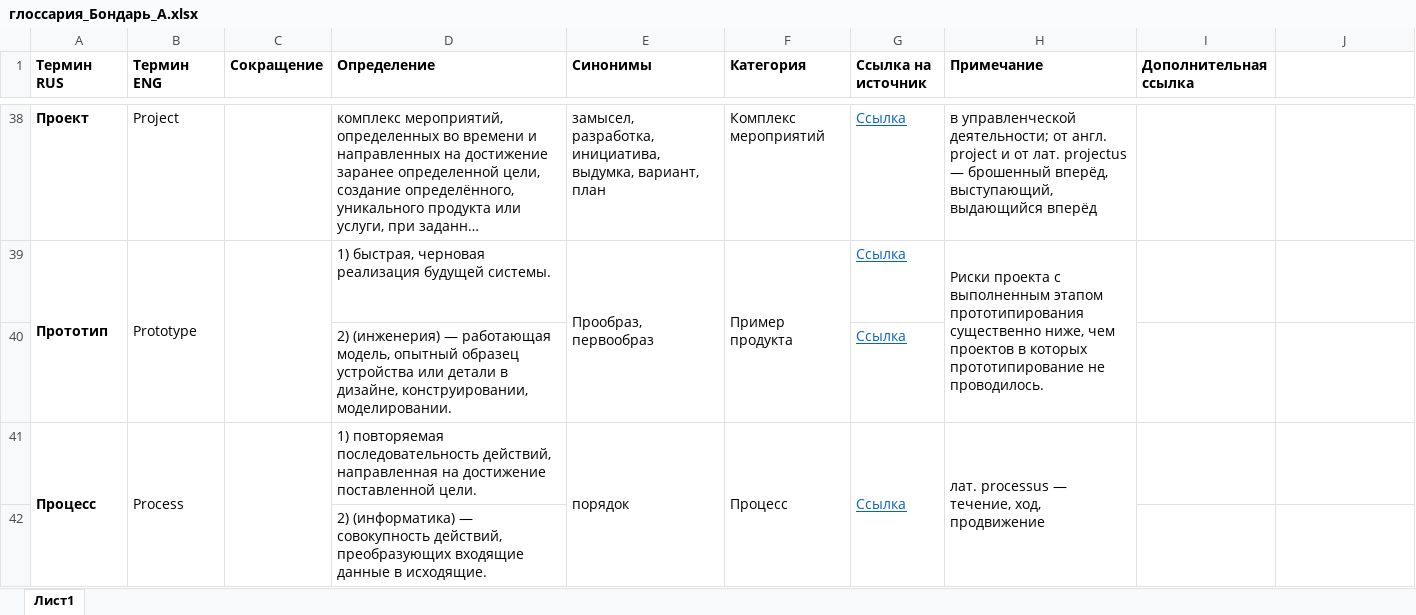
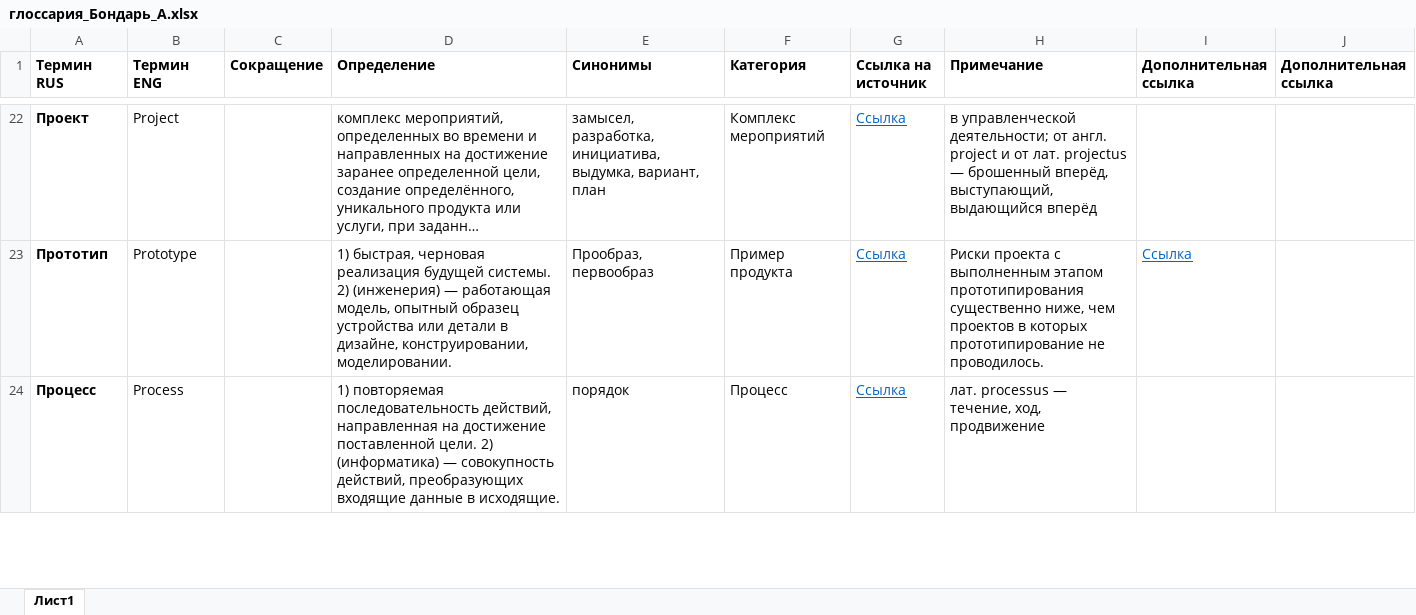
Before and after one commit to BNastya8/System_analysis, an Excel workbook: глоссария_Бондарь_А.xlsx, sheet Лист1, drawn as a sheet; only a part is shown, gaps mark what is left out; long unchanged cells end in …; values as stored, in another font and other column widths than the file's, no borders; removed rows and columns are numbered as before the commit, all else as after; the diff covers the shown part only; the diff names each change by its address in the sheet, - before the commit and + after, or states it on an @@ line.

Commit message:
Add files via upload

```diff
--- a/глоссария_Бондарь_А.xlsx (sheet Лист1)
+++ b/глоссария_Бондарь_А.xlsx (sheet Лист1)
-J1: (empty)
+J1: Дополнительная ссылка
-A39:A40 merged
-B39:B40 merged
-C39:C40 merged
-D23 (Определение): …будущей системы.
+D23 (Определение): …будущей системы. 2) (инженерия) — работающая модель, опытный образец устройства или детали в дизайне, конструировании, моделировании.
-E39:E40 merged
-F39:F40 merged
-H39:H40 merged
-I23 (Дополнительная ссылка): (empty)
+I23 (Дополнительная ссылка): Ссылка
-row 40:  |  |  | 2) (инженерия) — работающая модель, опытный образец устройства или детали в дизайне, конструировании, моделировании. |  |  | Ссылка
-A41:A42 merged
-B41:B42 merged
-C41:C42 merged
-D24 (Определение): …поставленной цели.
+D24 (Определение): …поставленной цели. 2) (информатика) — совокупность действий, преобразующих входящие данные в исходящие.
-E41:E42 merged
-F41:F42 merged
-G41:G42 merged
-H41:H42 merged
-row 42:  |  |  | 2) (информатика) — совокупность действий, преобразующих входящие данные в исходящие.
```
Also changed, not shown: 18 removed rows, 12 edited cells and merged cells elsewhere in this sheet.
